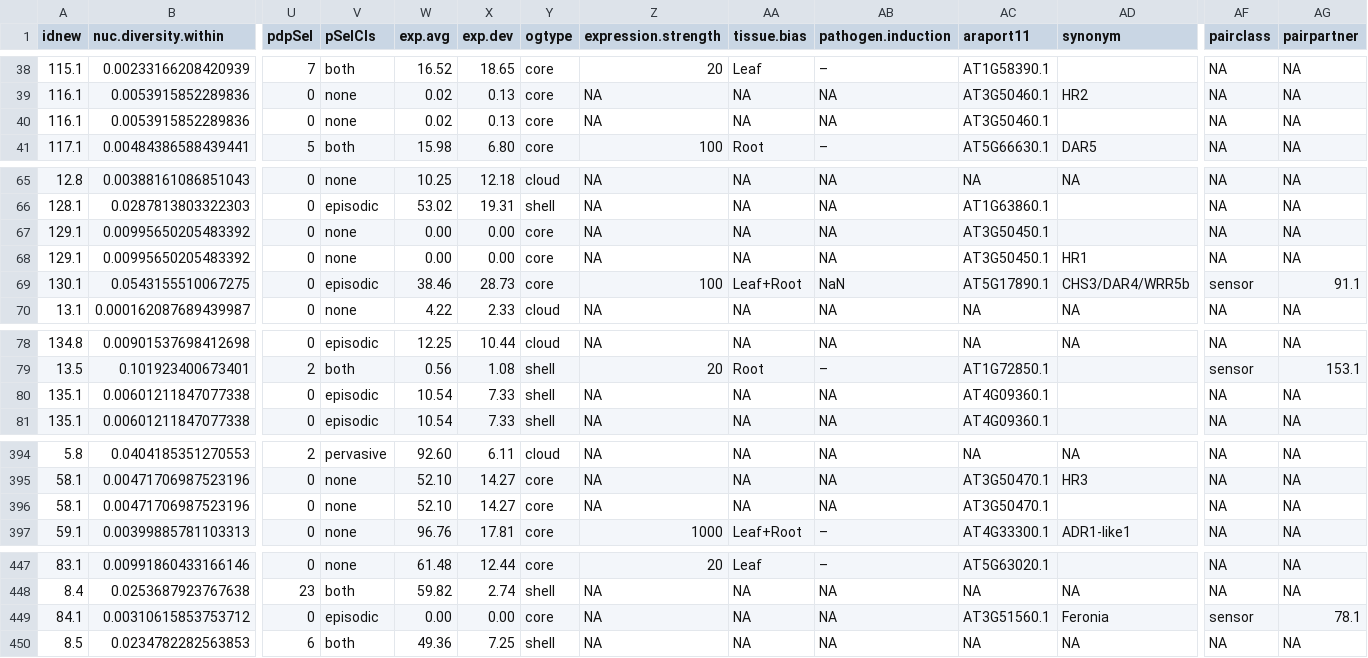
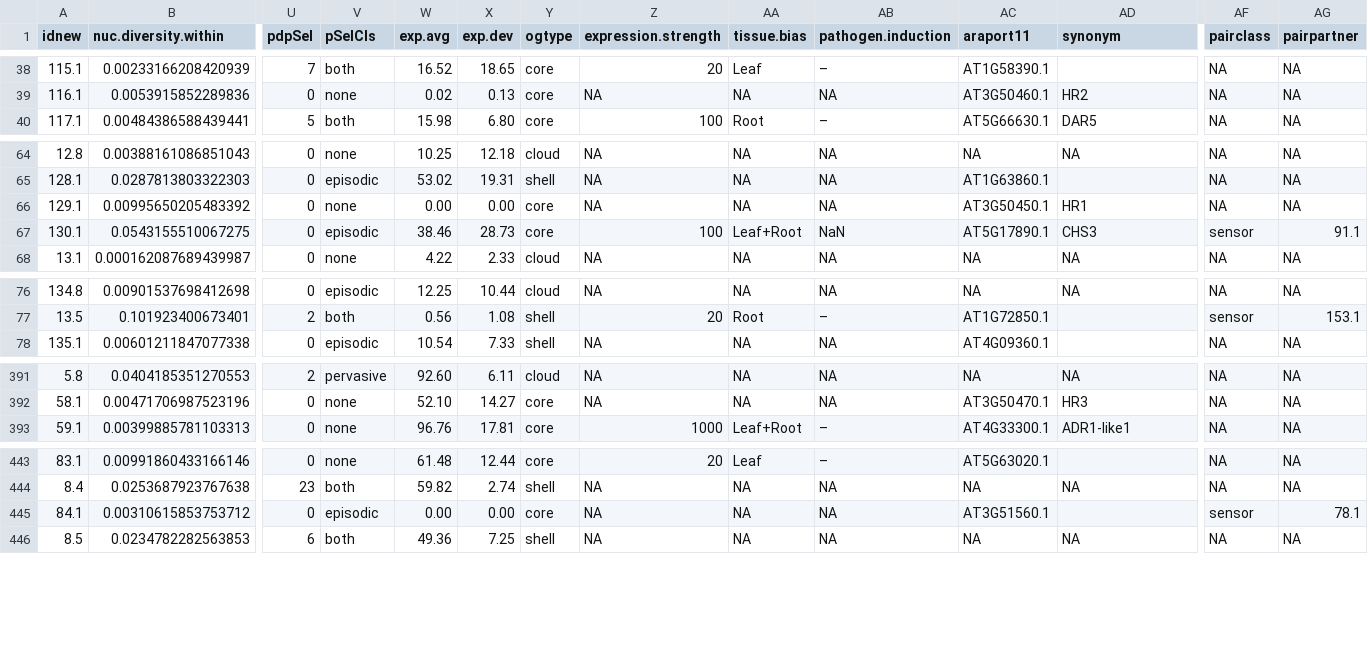
Before and after one commit to weigelworld/pan-nlrome, a TSV file: results/metadata/orthogroup_based_metadata.tsv, drawn as a sheet; only a part is shown, gaps mark what is left out; removed rows and columns are numbered as before the commit, all else as after; rows hold the shown columns only; the diff covers the shown part only; the diff names each change by its address in the sheet, - before the commit and + after, or states it on an @@ line.

Commit message:
Removed duplicated synonyms; Fixed long synonyms;

```diff
--- a/results/metadata/orthogroup_based_metadata.tsv
+++ b/results/metadata/orthogroup_based_metadata.tsv
-row 40: 116.1 | 0.0053915852289836 | 0 | none | 0.02 | 0.13 | core | NA | NA | NA | AT3G50460.1 |  | NA | NA
-row 67: 129.1 | 0.00995650205483392 | 0 | none | 0.00 | 0.00 | core | NA | NA | NA | AT3G50450.1 |  | NA | NA
-AD67 (synonym): CHS3/DAR4/WRR5b
+AD67 (synonym): CHS3
-row 80: 135.1 | 0.00601211847077338 | 0 | episodic | 10.54 | 7.33 | shell | NA | NA | NA | AT4G09360.1 |  | NA | NA
-row 396: 58.1 | 0.00471706987523196 | 0 | none | 52.10 | 14.27 | core | NA | NA | NA | AT3G50470.1 |  | NA | NA
-AD445 (synonym): Feronia
+AD445 (synonym): (empty)
```
Also changed, not shown: 1 edited cell elsewhere in this file.
